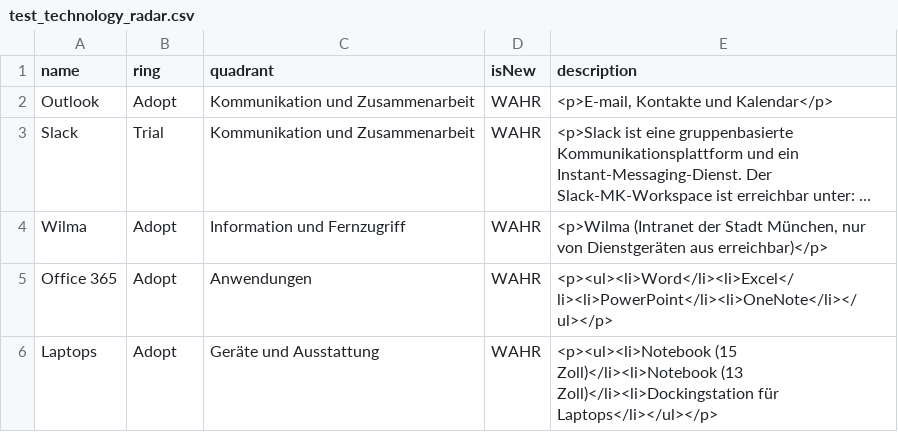
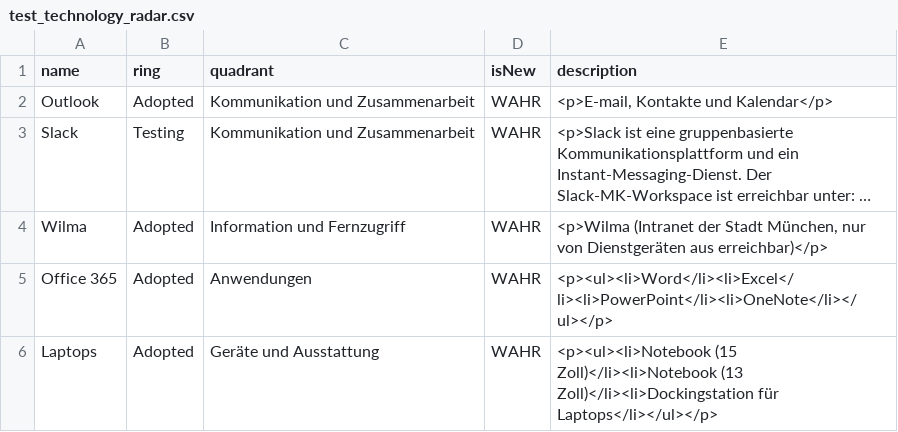
Before and after one commit to MK-D-DI-pma/mk-radar, a CSV file: test_technology_radar.csv, drawn as a sheet; long unchanged cells end in …; the diff names each change by its address in the sheet, - before the commit and + after, or states it on an @@ line.

Commit message:
Update test_technology_radar.csv

```diff
--- a/test_technology_radar.csv
+++ b/test_technology_radar.csv
-B2 (ring): Adopt
+B2 (ring): Adopted
-B3 (ring): Trial
+B3 (ring): Testing
-B4:B6 (ring): Adopt
+B4:B6 (ring): Adopted
```
